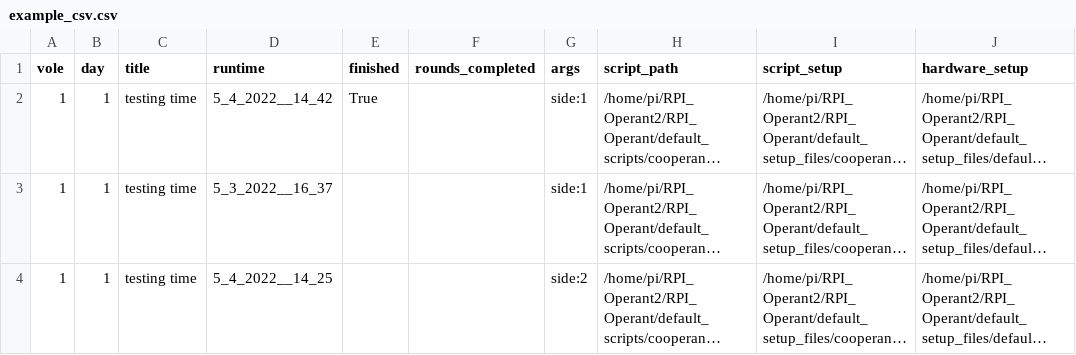
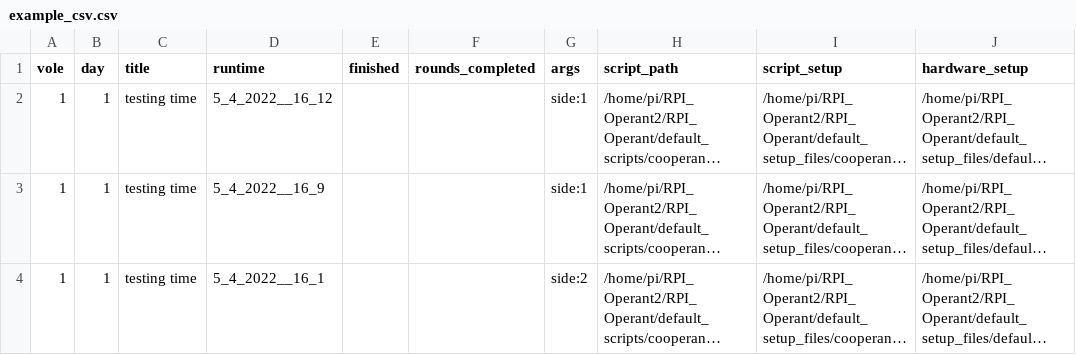
Before and after one commit to dprotter/RPI_Operant2, a CSV file: RPI_Operant/example_csv.csv, drawn as a sheet; long unchanged cells end in …; the diff names each change by its address in the sheet, - before the commit and + after, or states it on an @@ line.

Commit message:
working speaker setup

```diff
--- a/RPI_Operant/example_csv.csv
+++ b/RPI_Operant/example_csv.csv
-D2 (runtime): 5_4_2022__14_42
+D2 (runtime): 5_4_2022__16_12
-E2 (finished): True
+E2 (finished): (empty)
-D3 (runtime): 5_3_2022__16_37
+D3 (runtime): 5_4_2022__16_9
-D4 (runtime): 5_4_2022__14_25
+D4 (runtime): 5_4_2022__16_1
```
Also changed, not shown: 4 other files.
